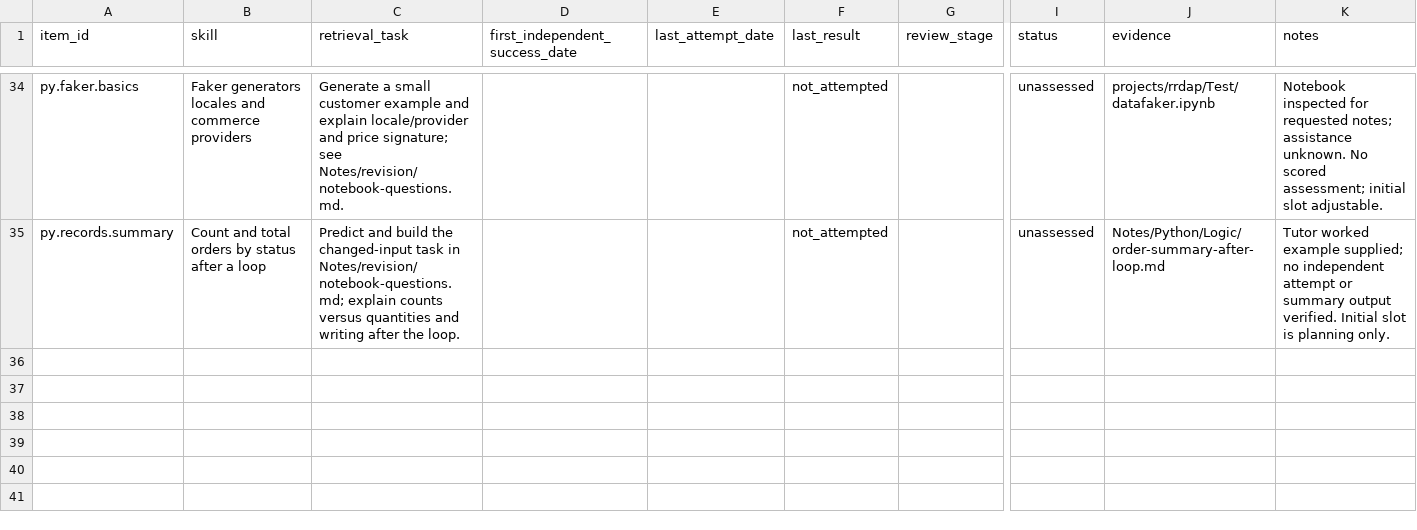
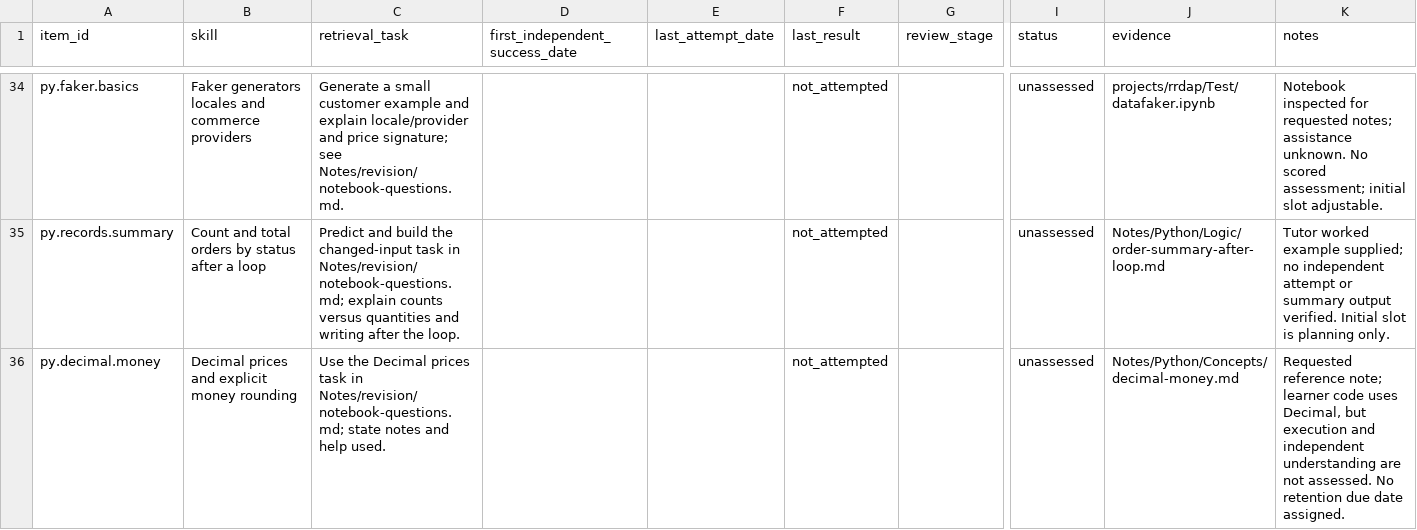
Before and after one commit to satishryali/data-engineering-journey, a CSV file: tracking/revision-queue.csv, drawn as a sheet; only a part is shown, gaps mark what is left out; rows hold the shown columns only; the diff names each change by its address in the sheet, - before the commit and + after, or states it on an @@ line.

Commit message:
Save Python ETL practice, Decimal notes and Pomodoro helper

```diff
--- a/tracking/revision-queue.csv
+++ b/tracking/revision-queue.csv
+row 36: py.decimal.money | Decimal prices and explicit money rounding | Use the Decimal prices task in Notes/revision/notebook-questions.md; state notes and help used. |  |  | not_attempted |  | unassessed | Notes/Python/Concepts/decimal-money.md | Requested reference note; learner code uses Decimal, but execution and independent understanding are not assessed. No retention due date assigned.
```
Also changed, not shown: 32 other files.
